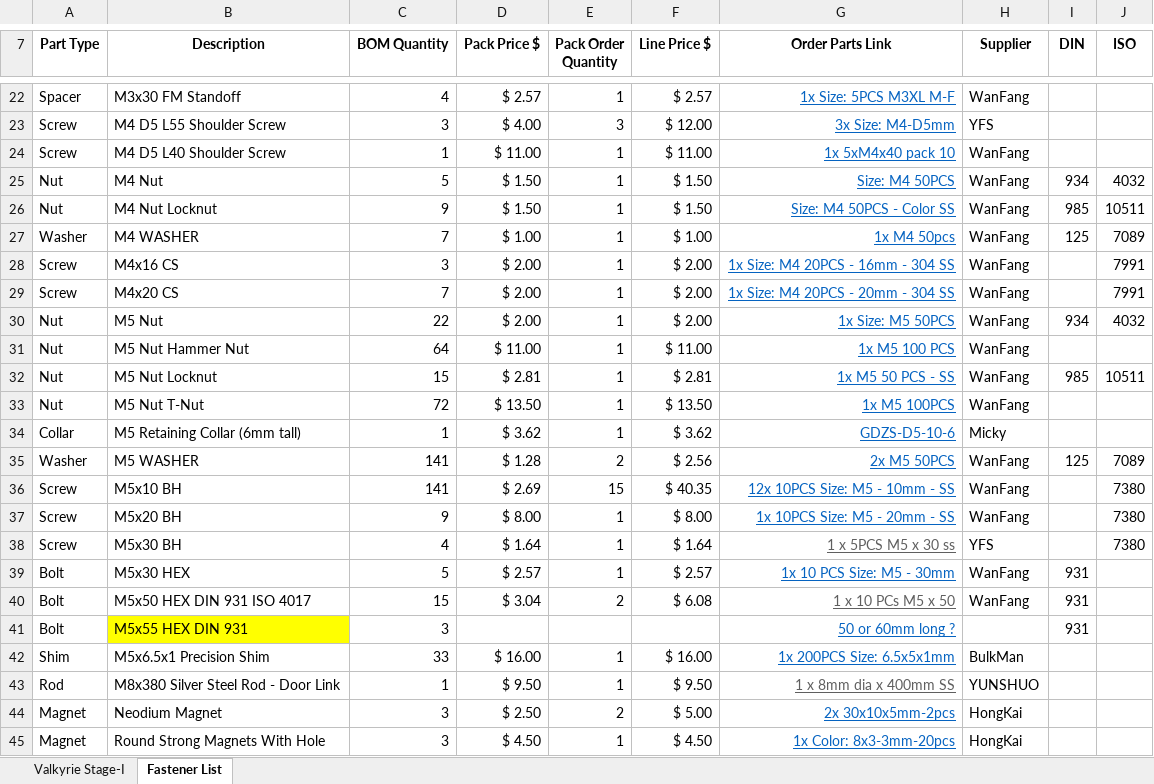
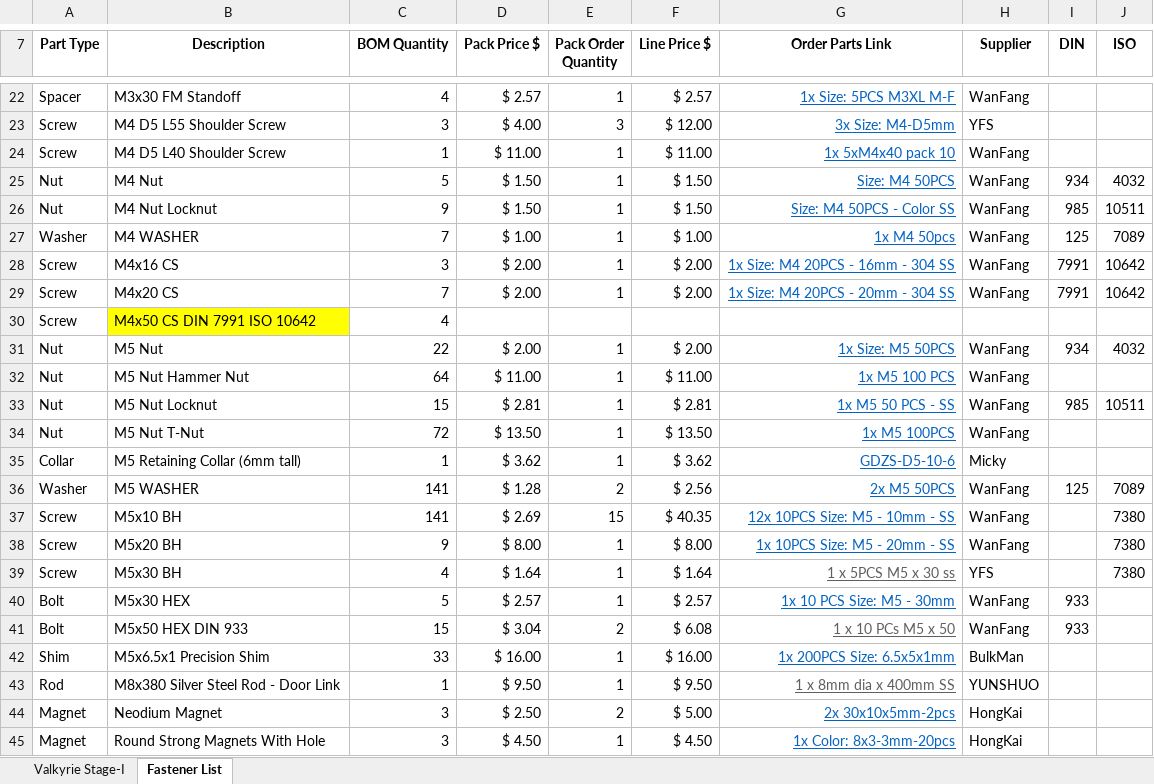
Before and after one commit to RoyBerntsenDesign/Project-Valkyrie, an Excel workbook: Document Library/Bill Of Materials/Valkyrie BOM V 0.9.4.xlsx, sheet Fastener List, drawn as a sheet; only a part is shown, gaps mark what is left out; values as stored, in another font and other column widths than the file's, no borders; charts and pictures and table styles not drawn; removed rows and columns are numbered as before the commit, all else as after; the diff names each change by its address in the sheet, - before the commit and + after, or states it on an @@ line.

Commit message:
Update Valkyrie BOM V 0.9.4.xlsx

```diff
--- a/Document Library/Bill Of Materials/Valkyrie BOM V 0.9.4.xlsx (sheet Fastener List)
+++ b/Document Library/Bill Of Materials/Valkyrie BOM V 0.9.4.xlsx (sheet Fastener List)
-I28:I29 (DIN): (empty)
+I28:I29 (DIN): 7991
-J28:J29 (ISO): 7991
+J28:J29 (ISO): 10642
+row 30: Screw | M4x50 CS DIN 7991 ISO 10642 | 4
-I40:I41 (DIN): 931
+I40:I41 (DIN): 933
-B41 (Description): M5x50 HEX DIN 931 ISO 4017
+B41 (Description): M5x50 HEX DIN 933
-row 41: Bolt | M5x55 HEX DIN 931 | 3 |  |  |  | 50 or 60mm long ? |  | 931
```
Also changed, not shown: formulas that keep their value.
